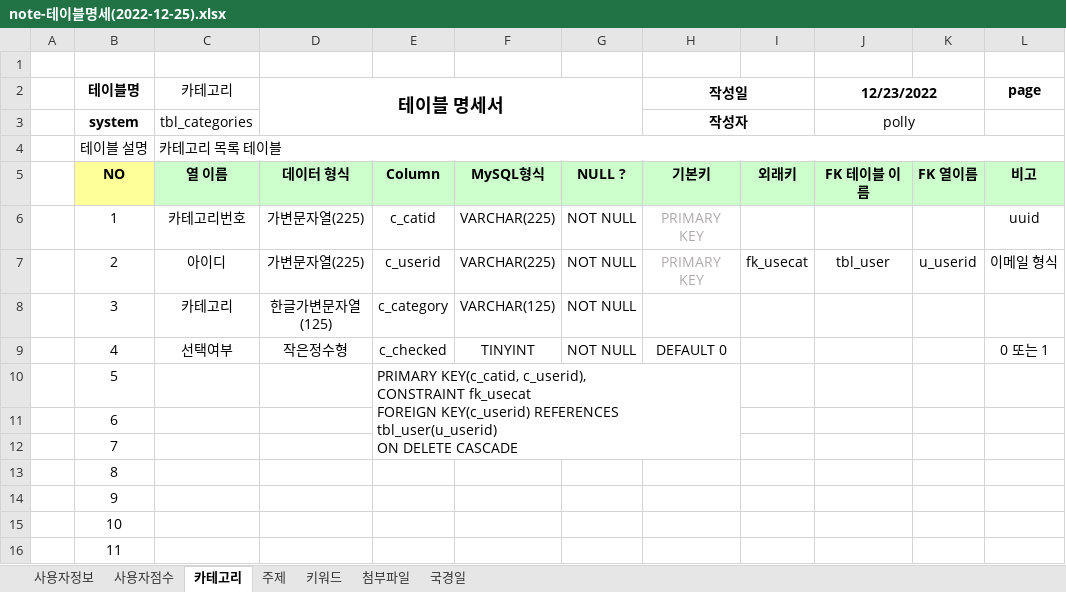
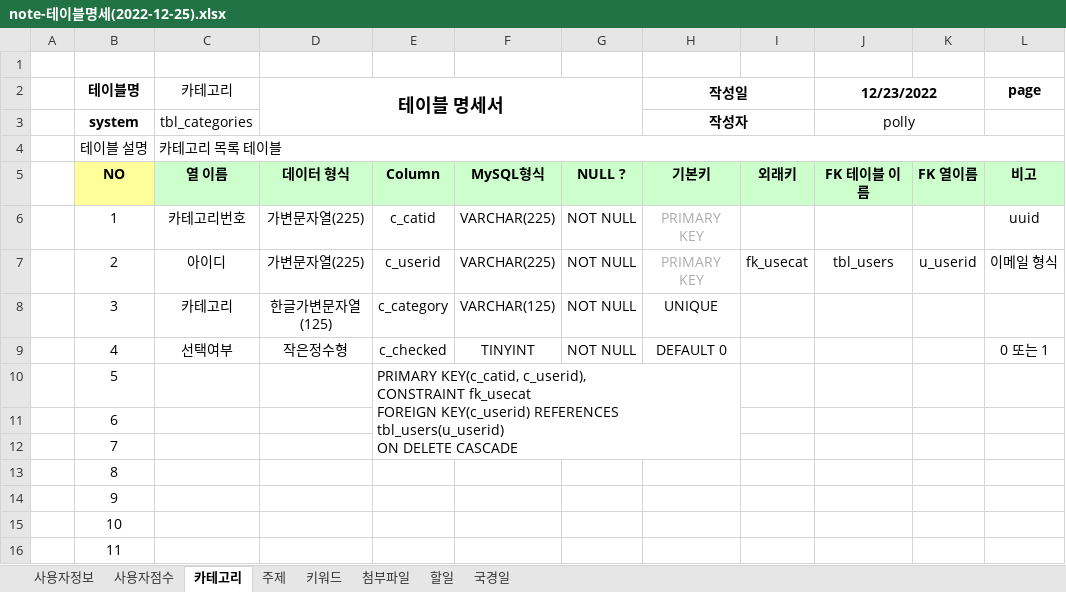
Before and after one commit to PollyGotACracker/project-noteit, an Excel workbook: documents/note-테이블명세(2022-12-25).xlsx, sheet 카테고리, drawn as a sheet; only a part is shown; values as stored, in another font and other column widths than the file's, no borders; ↵ is a line break in a cell; the diff names each change by its address in the sheet, - before the commit and + after, or states it on an @@ line.

```diff
--- a/documents/note-테이블명세(2022-12-25).xlsx (sheet 카테고리)
+++ b/documents/note-테이블명세(2022-12-25).xlsx (sheet 카테고리)
+sheet tab: 할일
-J7 (12/23/2022): tbl_user
+J7 (12/23/2022): tbl_users
-H8 (작성일): (empty)
+H8 (작성일): UNIQUE
-E10: …KEY(c_userid) REFERENCES tbl_user(u_userid) ↵ ON DELETE…
+E10: …KEY(c_userid) REFERENCES tbl_users(u_userid) ↵ ON DELETE…
```
Also changed, not shown: sheet 사용자정보, sheet 키워드, sheet 주제, sheet 사용자점수, 30 other files.
